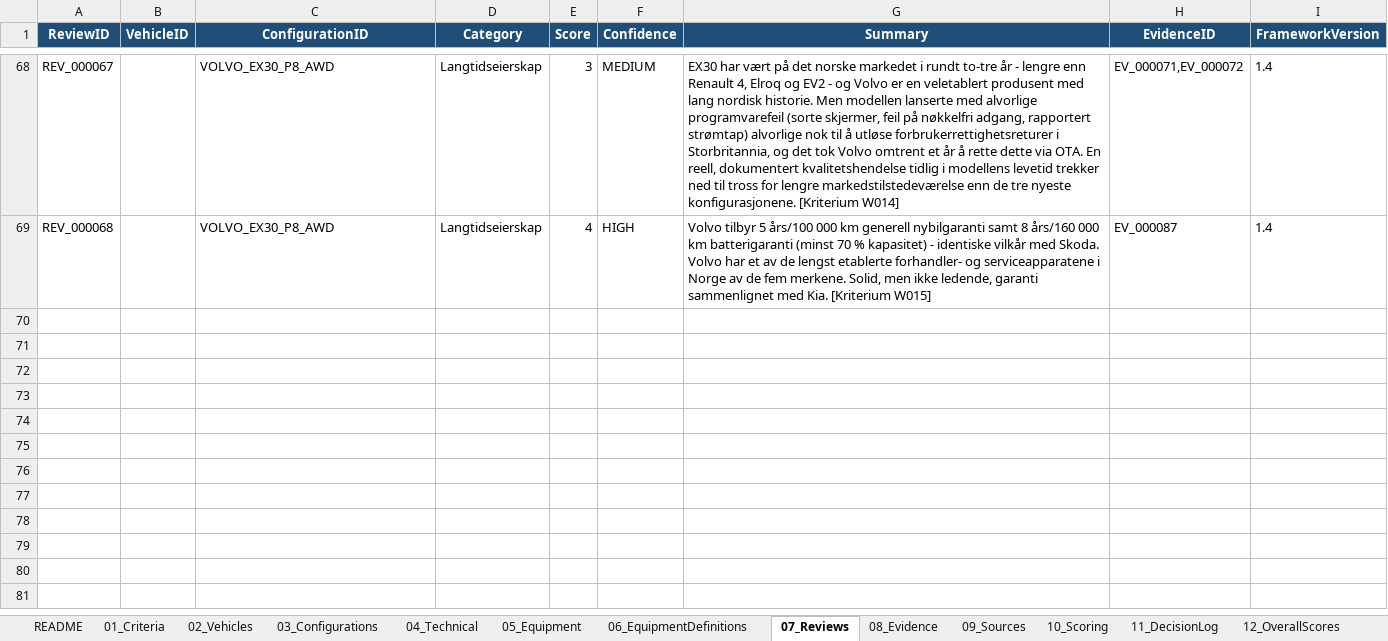
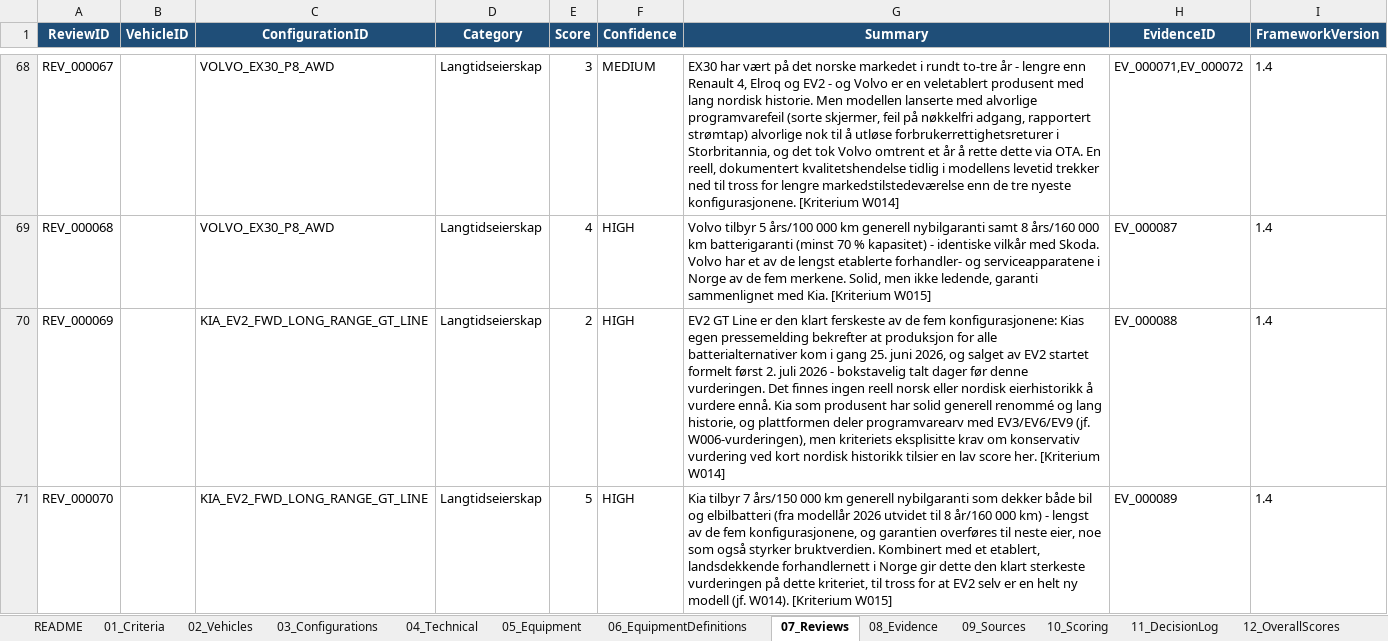
Before and after one commit to bemoy83/decision-framework, an Excel workbook: data/EV_Decision_Framework.xlsx, sheet 07_Reviews, drawn as a sheet; only a part is shown, gaps mark what is left out; values as stored, in another font and other column widths than the file's, no borders; the diff names each change by its address in the sheet, - before the commit and + after, or states it on an @@ line.

Commit message:
Score Kia EV2 GT-Line on W014, W015
W014 (produsent-/modellrisiko): EV2 GT Line er den klart ferskeste av
de fem konfigurasjonene - Kias egen pressemelding bekrefter
produksjonsstart 25. juni 2026, og salget startet formelt først 2.
juli 2026, bokstavelig talt dager før denne vurderingen. Det finnes
ingen reell norsk eller nordisk eierhistorikk ennå. Kia som produsent
har solid renommé og deler programvarearv med EV3/EV6/EV9 (jf.
W006), men kriteriets eksplisitte krav om konservativ vurdering ved
kort nordisk historikk tilsier en lav score. Scoret 2/5.

W015 (garanti/serviceapparat): Kia oppgir 7 år/150 000 km generell
garanti som dekker både bil og batteri (utvidet til 8 år/160 000 km
fra modellår 2026) - lengst av de fem, og overføres til neste eier.
Kombinert med et etablert, landsdekkende forhandlernett gir dette
den klart sterkeste vurderingen på dette kriteriet, til tross for at
EV2 selv er splitter ny. Scoret 5/5.

Legger til to nye kilder (Kias 7-års garantiside, NTB-pressemelding
om produksjons-/salgsstart) og fullfører denne rundens W014/W015-
scoring på tvers av alle fem konfigurasjoner (14/20 kriterier, 73 %
dekning).

```diff
--- a/data/EV_Decision_Framework.xlsx (sheet 07_Reviews)
+++ b/data/EV_Decision_Framework.xlsx (sheet 07_Reviews)
+row 70: REV_000069 |  | KIA_EV2_FWD_LONG_RANGE_GT_LINE | Langtidseierskap | 2 | HIGH | EV2 GT Line er den klart ferskeste av de fem konfigurasjonene: Kias egen pressemelding bekrefter at produksjon for alle batterialternativer kom i gang 25. juni 2026, og salget av EV2 startet formelt først 2. juli 2026 - bokstavelig talt dager før denne vurderingen. Det finnes ingen reell norsk eller nordisk eierhistorikk å vurdere ennå. Kia som produsent har solid generell renommé og lang historie, og plattformen deler programvarearv med EV3/EV6/EV9 (jf. W006-vurderingen), men kriteriets eksplisitte krav om konservativ vurdering ved kort nordisk historikk tilsier en lav score her. [Kriterium W014] | EV_000088 | 1.4
+row 71: REV_000070 |  | KIA_EV2_FWD_LONG_RANGE_GT_LINE | Langtidseierskap | 5 | HIGH | Kia tilbyr 7 års/150 000 km generell nybilgaranti som dekker både bil og elbilbatteri (fra modellår 2026 utvidet til 8 år/160 000 km) - lengst av de fem konfigurasjonene, og garantien overføres til neste eier, noe som også styrker bruktverdien. Kombinert med et etablert, landsdekkende forhandlernett i Norge gir dette den klart sterkeste vurderingen på dette kriteriet, til tross for at EV2 selv er en helt ny modell (jf. W014). [Kriterium W015] | EV_000089 | 1.4
```
Also changed, not shown: sheet 10_Scoring, sheet 09_Sources, sheet 08_Evidence.
